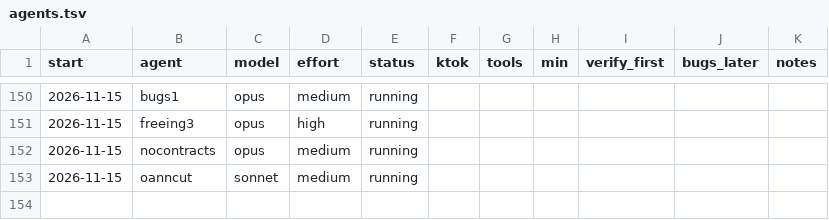
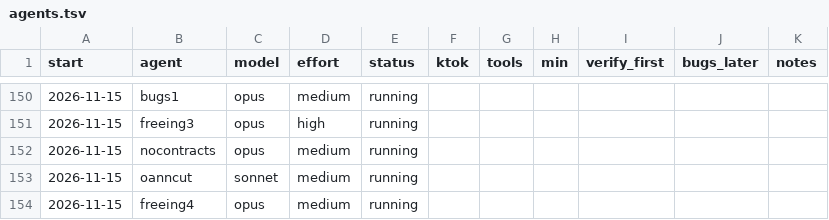
Before and after one commit to osarv/olang, a TSV file: agents.tsv, drawn as a sheet; only a part is shown, gaps mark what is left out.

Commit message:
review notes 2026-11-15T19:54:56Z

```diff
--- a/agents.tsv
+++ b/agents.tsv
@@ -153 +153,2 @@ start	agent	model	effort	status	ktok	tools	min	verify_first	bugs_later	notes
 2026-11-15	oanncut	sonnet	medium	running
+2026-11-15	freeing4	opus	medium	running
```
